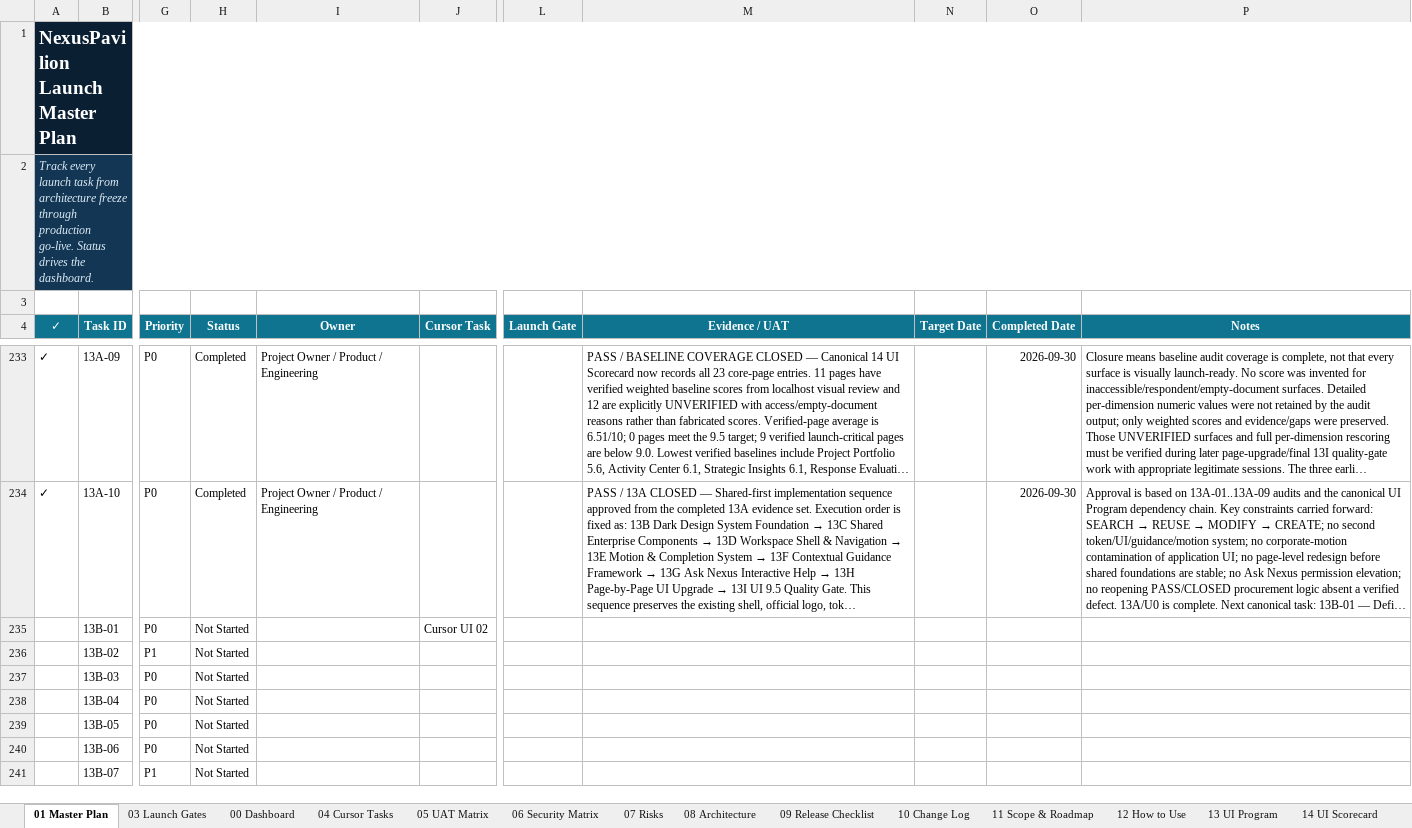
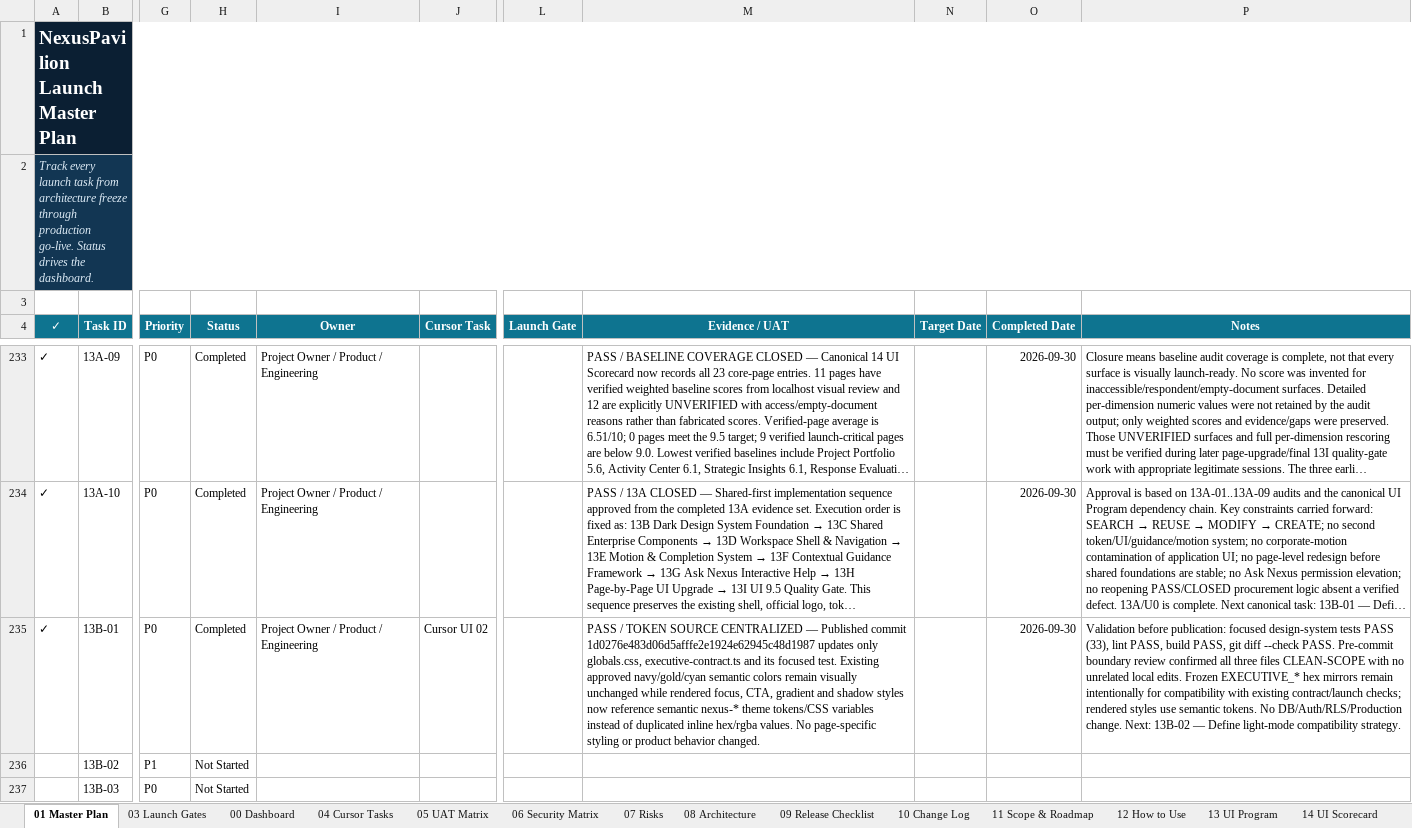
Before and after one commit to amirtaheri1978-cyber/nexuspavilion-core, an Excel workbook: docs/governance/NexusPavilion_Master_Launch_Execution_Plan.xlsx, sheet 01 Master Plan, drawn as a sheet; only a part is shown, gaps mark what is left out; the shorter side is filled out with more unchanged rows; long unchanged cells end in …; values as stored, in another font and other column widths than the file's, no borders; conditional formats and table styles not drawn; the diff names each change by its address in the sheet, - before the commit and + after, or states it on an @@ line.

Commit message:
Close dark semantic token task

```diff
--- a/docs/governance/NexusPavilion_Master_Launch_Execution_Plan.xlsx (sheet 01 Master Plan)
+++ b/docs/governance/NexusPavilion_Master_Launch_Execution_Plan.xlsx (sheet 01 Master Plan)
-A235 (✓): (empty)
+A235 (✓): ✓
-H235 (Status): Not Started
+H235 (Status): Completed
-I235 (Owner): (empty)
+I235 (Owner): Project Owner / Product / Engineering
-M235 (Evidence / UAT): (empty)
+M235 (Evidence / UAT): PASS / TOKEN SOURCE CENTRALIZED — Published commit 1d0276e483d06d5afffe2e1924e62945c48d1987 updates only globals.css, executive-contract.ts and its focused test. Existing approved navy/gold/cyan semantic colors remain visually unchanged while rendered focus, CTA, gradient and shadow styles now reference semantic nexus-* theme tokens/CSS variables instead of duplicated inline hex/rgba values. No page-specific styling or product behavior changed.
-O235 (Completed Date): (empty)
+O235 (Completed Date): 2026-09-30
-P235 (Notes): (empty)
+P235 (Notes): Validation before publication: focused design-system tests PASS (33), lint PASS, build PASS, git diff --check PASS. Pre-commit boundary review confirmed all three files CLEAN-SCOPE with no unrelated local edits. Frozen EXECUTIVE_* hex mirrors remain intentionally for compatibility with existing contract/launch checks; rendered styles use semantic tokens. No DB/Auth/RLS/Production change. Next: 13B-02 — Define light-mode compatibility strategy.
```
Also changed, not shown: sheet 10 Change Log, sheet 00 Dashboard, sheet 13 UI Program, charts or pictures.
